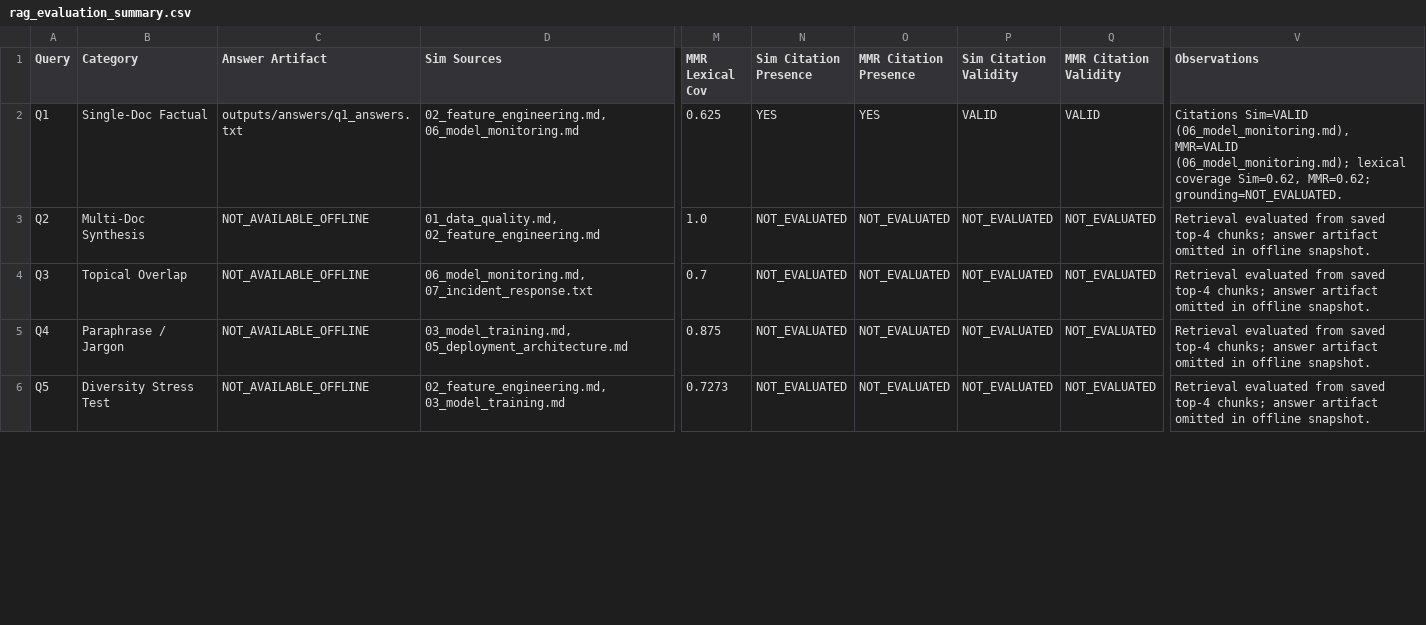
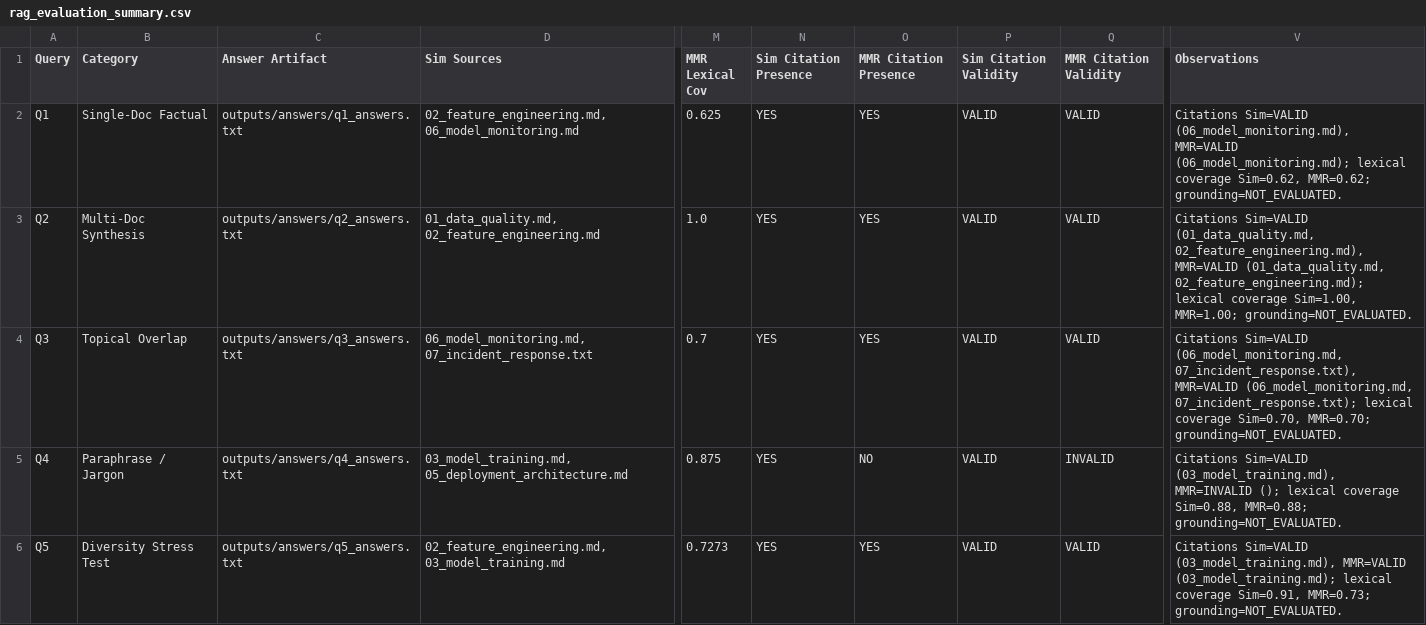
Before and after one commit to Eclipse-XS/Neural-Network-Labs-Max, a CSV file: lab3_chroma_rag/outputs/tables/rag_evaluation_summary.csv, drawn as a sheet; only a part is shown, gaps mark what is left out; the diff covers the shown part only; the diff names each change by its address in the sheet, - before the commit and + after, or states it on an @@ line.

```diff
--- a/lab3_chroma_rag/outputs/tables/rag_evaluation_summary.csv
+++ b/lab3_chroma_rag/outputs/tables/rag_evaluation_summary.csv
-C3 (Answer Artifact): NOT_AVAILABLE_OFFLINE
+C3 (Answer Artifact): outputs/answers/q2_answers.txt
-N3:N6 (Sim Citation Presence): NOT_EVALUATED
+N3:N6 (Sim Citation Presence): YES
-O3:O4 (MMR Citation Presence): NOT_EVALUATED
+O3:O4 (MMR Citation Presence): YES
-P3:P6 (Sim Citation Validity): NOT_EVALUATED
+P3:P6 (Sim Citation Validity): VALID
-Q3:Q4 (MMR Citation Validity): NOT_EVALUATED
+Q3:Q4 (MMR Citation Validity): VALID
-V3 (Observations): Retrieval evaluated from saved top-4 chunks; answer artifact omitted in offline snapshot.
+V3 (Observations): Citations Sim=VALID (01_data_quality.md, 02_feature_engineering.md), MMR=VALID (01_data_quality.md, 02_feature_engineering.md); lexical coverage Sim=1.00, MMR=1.00; grounding=NOT_EVALUATED.
-C4 (Answer Artifact): NOT_AVAILABLE_OFFLINE
+C4 (Answer Artifact): outputs/answers/q3_answers.txt
-V4 (Observations): Retrieval evaluated from saved top-4 chunks; answer artifact omitted in offline snapshot.
+V4 (Observations): Citations Sim=VALID (06_model_monitoring.md, 07_incident_response.txt), MMR=VALID (06_model_monitoring.md, 07_incident_response.txt); lexical coverage Sim=0.70, MMR=0.70; grounding=NOT_EVALUATED.
-C5 (Answer Artifact): NOT_AVAILABLE_OFFLINE
+C5 (Answer Artifact): outputs/answers/q4_answers.txt
-O5 (MMR Citation Presence): NOT_EVALUATED
+O5 (MMR Citation Presence): NO
-Q5 (MMR Citation Validity): NOT_EVALUATED
+Q5 (MMR Citation Validity): INVALID
-V5 (Observations): Retrieval evaluated from saved top-4 chunks; answer artifact omitted in offline snapshot.
+V5 (Observations): Citations Sim=VALID (03_model_training.md), MMR=INVALID (); lexical coverage Sim=0.88, MMR=0.88; grounding=NOT_EVALUATED.
-C6 (Answer Artifact): NOT_AVAILABLE_OFFLINE
+C6 (Answer Artifact): outputs/answers/q5_answers.txt
-O6 (MMR Citation Presence): NOT_EVALUATED
+O6 (MMR Citation Presence): YES
-Q6 (MMR Citation Validity): NOT_EVALUATED
+Q6 (MMR Citation Validity): VALID
-V6 (Observations): Retrieval evaluated from saved top-4 chunks; answer artifact omitted in offline snapshot.
+V6 (Observations): Citations Sim=VALID (03_model_training.md), MMR=VALID (03_model_training.md); lexical coverage Sim=0.91, MMR=0.73; grounding=NOT_EVALUATED.
```
Also changed, not shown: 15 edited cells elsewhere in this file, 23 other files.
